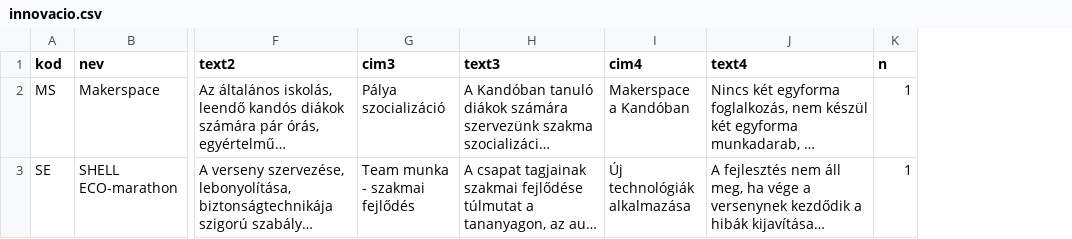
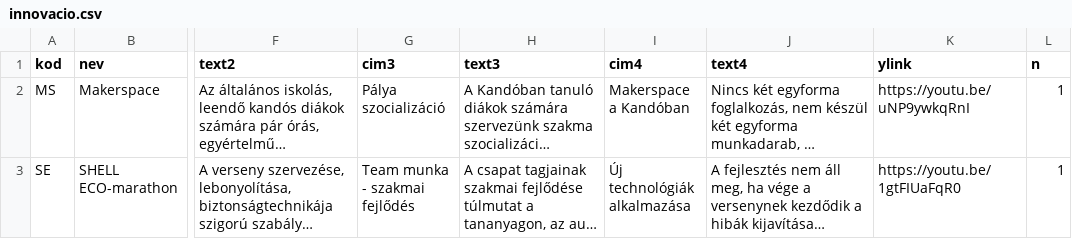
Before and after one commit to kmagdi/KSZC-Data, a CSV file: innovacio.csv, drawn as a sheet; only a part is shown, gaps mark what is left out; long unchanged cells end in …; the diff names each change by its address in the sheet, - before the commit and + after, or states it on an @@ line.

Commit message:
Update innovacio.csv

```diff
--- a/innovacio.csv
+++ b/innovacio.csv
+column K (ylink), rows 2-3: https://youtu.be/uNP9ywkqRnI | https://youtu.be/1gtFIUaFqR0
```
